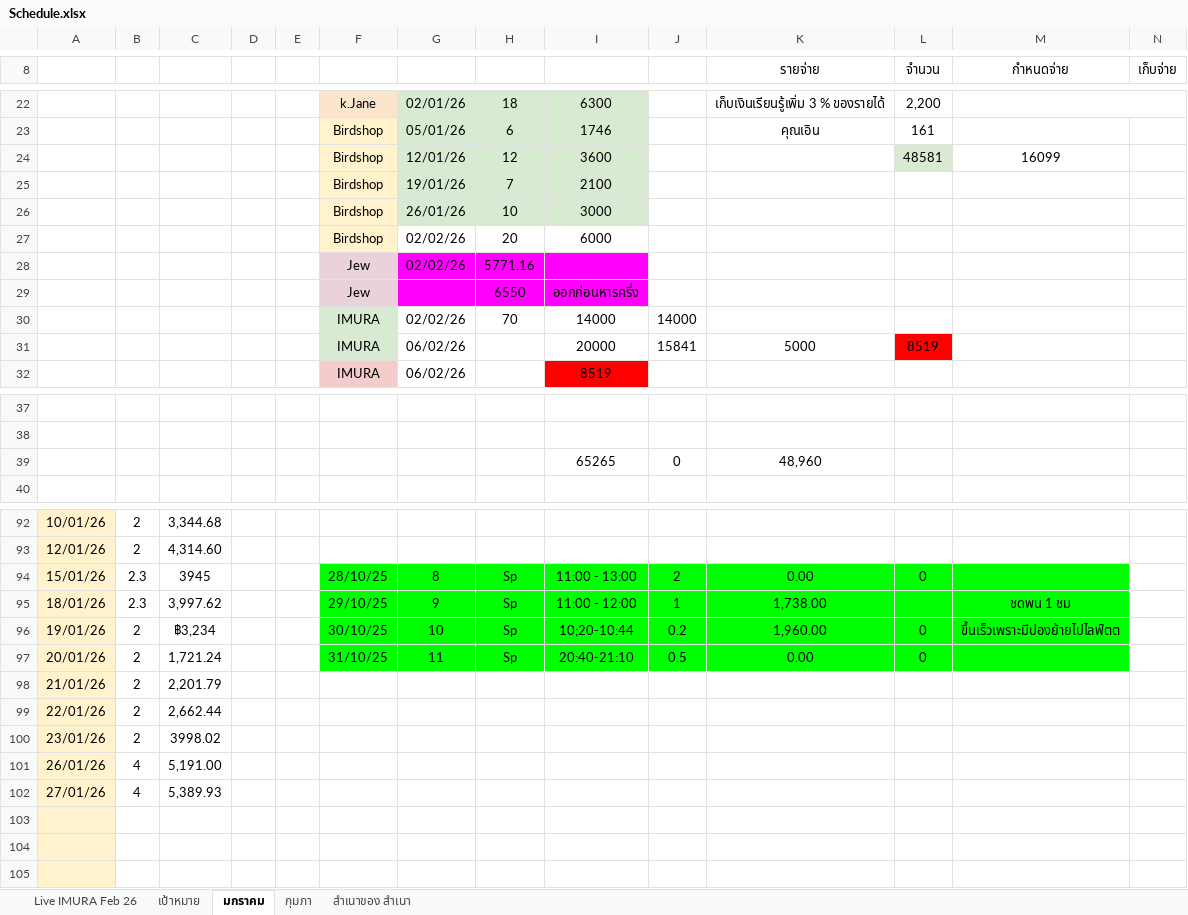
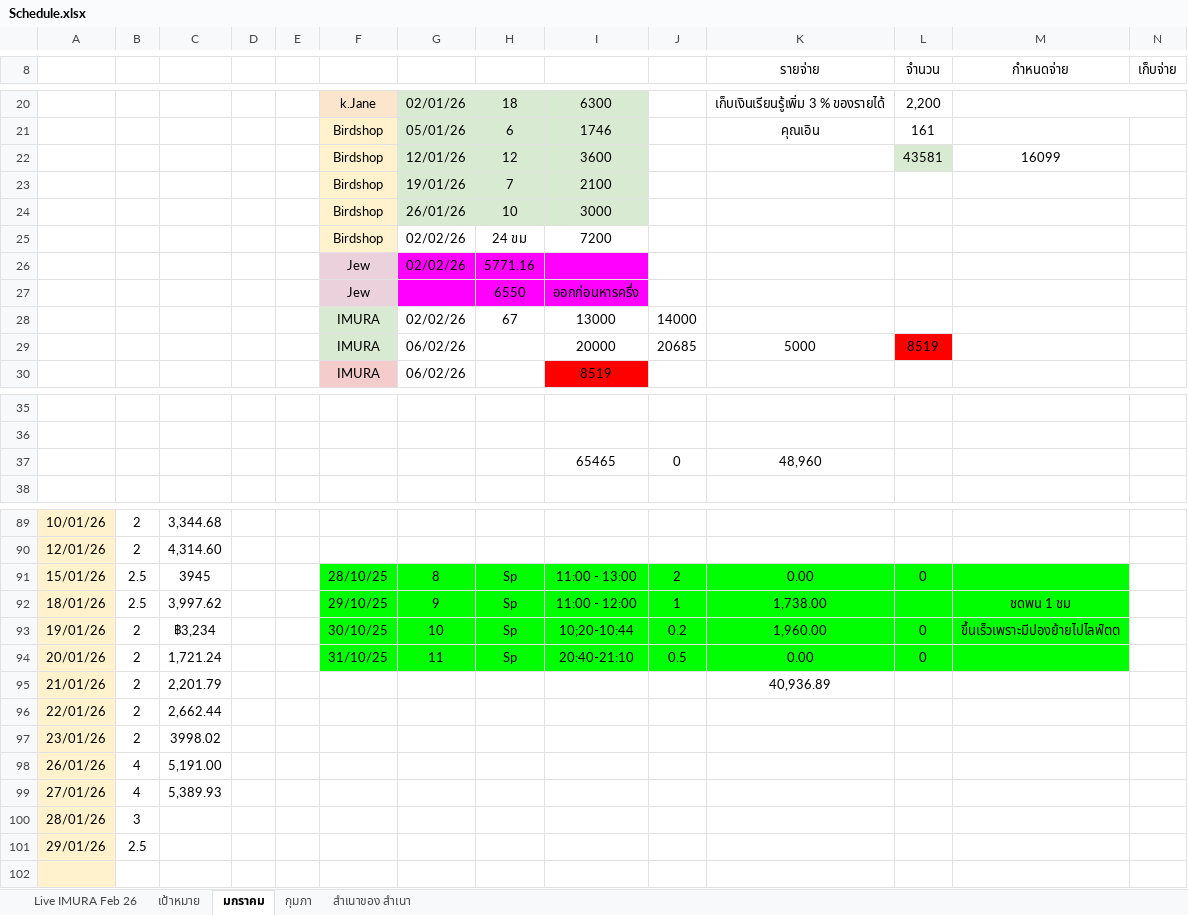
Before and after one commit to yotsaphonliu/update-google-sheetes, an Excel workbook: cfg/Schedule.xlsx, sheet มกราคม, drawn as a sheet; only a part is shown, gaps mark what is left out; values as stored, in another font and other column widths than the file's, no borders; charts and pictures not drawn; addresses are those after the commit; rows hold the shown columns only; the diff covers the shown part only; the diff names each change by its address in the sheet, - before the commit and + after, or states it on an @@ line.

```diff
--- a/cfg/Schedule.xlsx (sheet มกราคม)
+++ b/cfg/Schedule.xlsx (sheet มกราคม)
-L22 (จำนวน): 48581
+L22 (จำนวน): 43581
-H25: 20
+H25: 24 ขม
-I25: 6000
+I25: 7200
-H28: 70
+H28: 67
-I28: 14000
+I28: 13000
-J29: 15841
+J29: 20685
-I37: 65265
+I37: 65465
-B91:B92: 2.3
+B91:B92: 2.5
-K95 (รายจ่าย): (empty)
+K95 (รายจ่าย): 40,936.89
-row 100: (empty)
+row 100: 28/01/26 | 3
-row 101: (empty)
+row 101: 29/01/26 | 2.5
```
Also changed, not shown: 4 added rows, 7 removed rows, 13 edited cells and cell formats elsewhere in this sheet, sheet Live IMURA Feb 26, sheet กุมภา, sheet เป้าหมาย, 1 other file.
